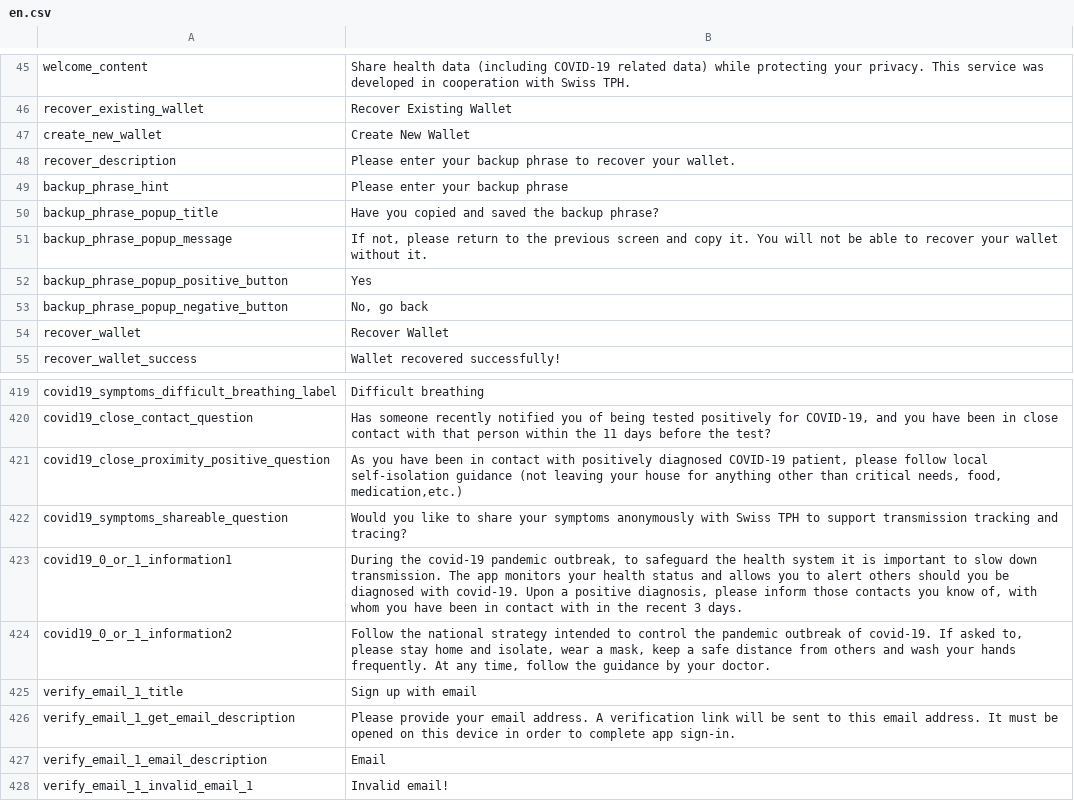
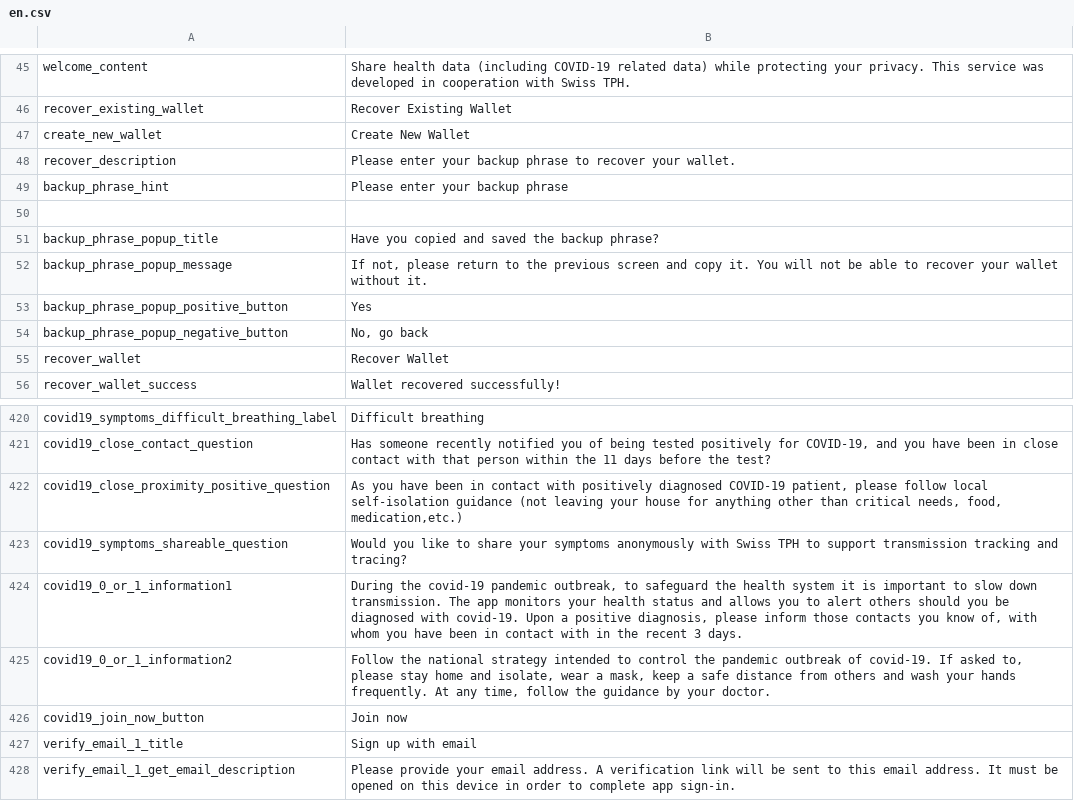
Before and after one commit to CentivaHealth/centiva-translations, a CSV file: en.csv, drawn as a sheet; only a part is shown, gaps mark what is left out; the shorter side is filled out with more unchanged rows; the diff names each change by its address in the sheet, - before the commit and + after, or states it on an @@ line.

```diff
--- a/en.csv
+++ b/en.csv
+row 50: (empty)
+row 426: covid19_join_now_button | Join now
```
Also changed, not shown: es.csv.
